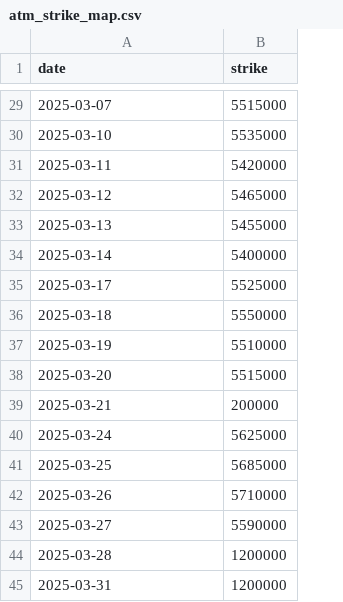
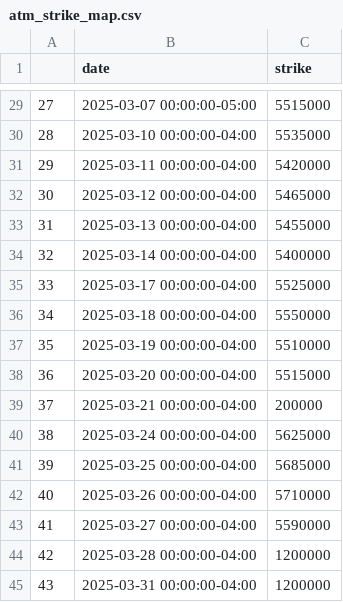
Before and after one commit to kennethZhangML/VolAuction, a CSV file: data/atm_strike_map.csv, drawn as a sheet; only a part is shown, gaps mark what is left out; addresses are those after the commit; the diff covers the shown part only; the diff names each change by its address in the sheet, - before the commit and + after, or states it on an @@ line.

```diff
--- a/data/atm_strike_map.csv
+++ b/data/atm_strike_map.csv
+column A, rows 29-45: 27 | 28 | 29 | 30 | 31 | 32 | 33 | 34 | 35 | 36 | 37 | 38 | 39 | 40 | 41 | 42 | 43
-B29 (date): 2025-03-07
+B29 (date): 2025-03-07 00:00:00-05:00
-B30 (date): 2025-03-10
+B30 (date): 2025-03-10 00:00:00-04:00
-B31 (date): 2025-03-11
+B31 (date): 2025-03-11 00:00:00-04:00
-B32 (date): 2025-03-12
+B32 (date): 2025-03-12 00:00:00-04:00
-B33 (date): 2025-03-13
+B33 (date): 2025-03-13 00:00:00-04:00
-B34 (date): 2025-03-14
+B34 (date): 2025-03-14 00:00:00-04:00
-B35 (date): 2025-03-17
+B35 (date): 2025-03-17 00:00:00-04:00
-B36 (date): 2025-03-18
+B36 (date): 2025-03-18 00:00:00-04:00
-B37 (date): 2025-03-19
+B37 (date): 2025-03-19 00:00:00-04:00
-B38 (date): 2025-03-20
+B38 (date): 2025-03-20 00:00:00-04:00
-B39 (date): 2025-03-21
+B39 (date): 2025-03-21 00:00:00-04:00
-B40 (date): 2025-03-24
+B40 (date): 2025-03-24 00:00:00-04:00
-B41 (date): 2025-03-25
+B41 (date): 2025-03-25 00:00:00-04:00
-B42 (date): 2025-03-26
+B42 (date): 2025-03-26 00:00:00-04:00
-B43 (date): 2025-03-27
+B43 (date): 2025-03-27 00:00:00-04:00
-B44 (date): 2025-03-28
+B44 (date): 2025-03-28 00:00:00-04:00
-B45 (date): 2025-03-31
+B45 (date): 2025-03-31 00:00:00-04:00
```
Also changed, not shown: 27 edited cells elsewhere in this file, 16 other files.
